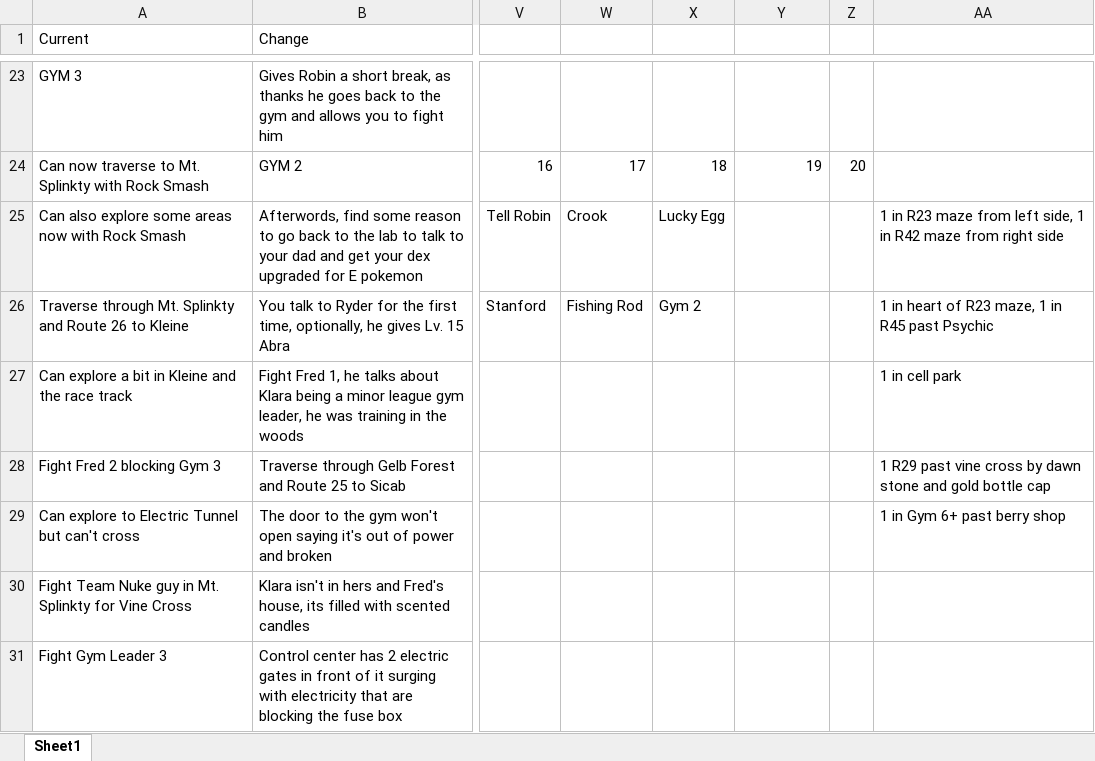
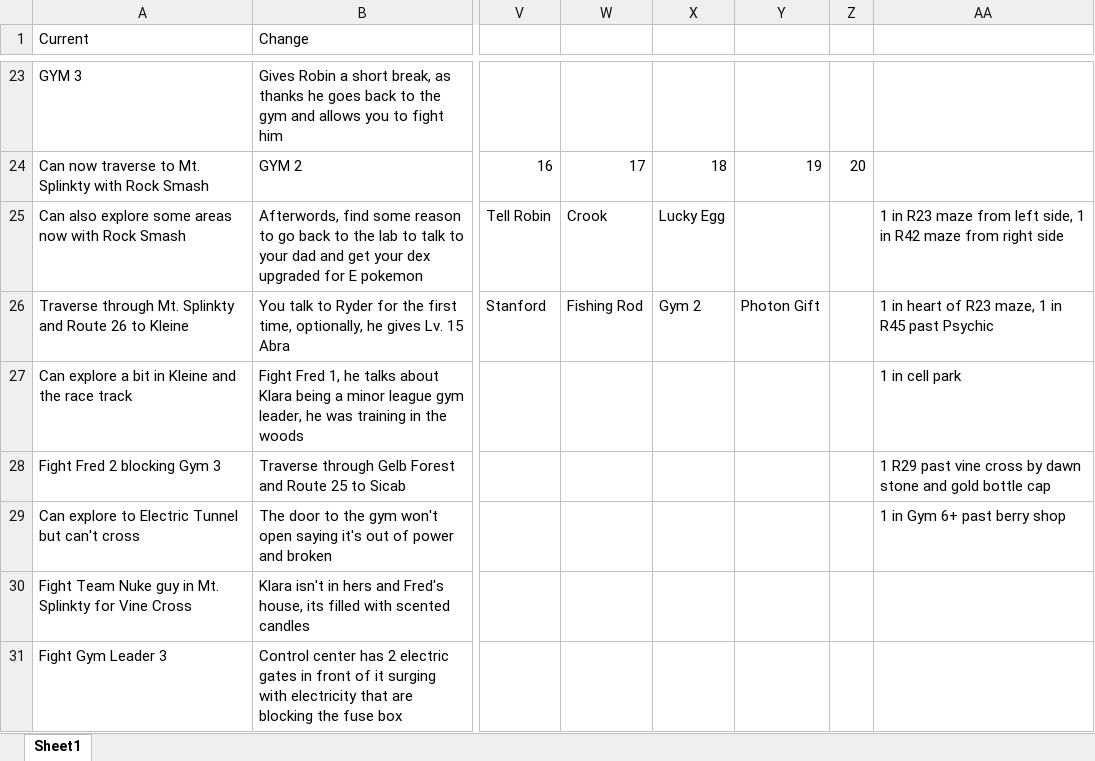
Before and after one commit to sjkuhnke/PokemonGame, an Excel workbook: PokemonGame/stuff/xhenos story work.xlsx, sheet Sheet1, drawn as a sheet; only a part is shown, gaps mark what is left out; values as stored, in another font and other column widths than the file's, no borders; the diff names each change by its address in the sheet, - before the commit and + after, or states it on an @@ line.

```diff
--- a/PokemonGame/stuff/xhenos story work.xlsx (sheet Sheet1)
+++ b/PokemonGame/stuff/xhenos story work.xlsx (sheet Sheet1)
-Y26: (empty)
+Y26: Photon Gift
```
Also changed, not shown: PokemonGame/stuff/pokemon game.xlsx, 58 other files.
